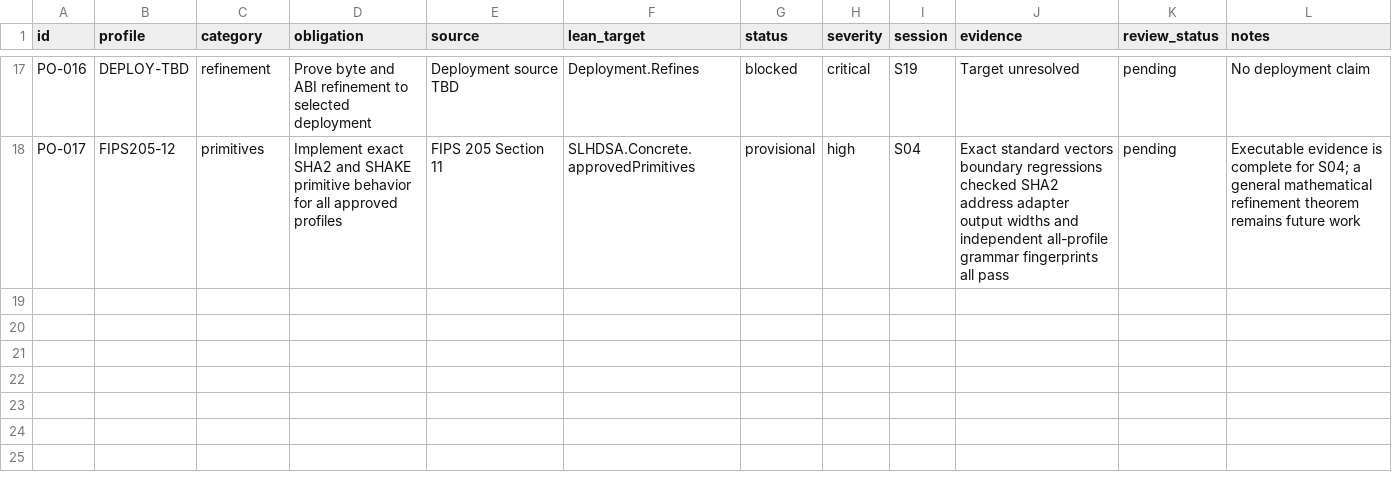
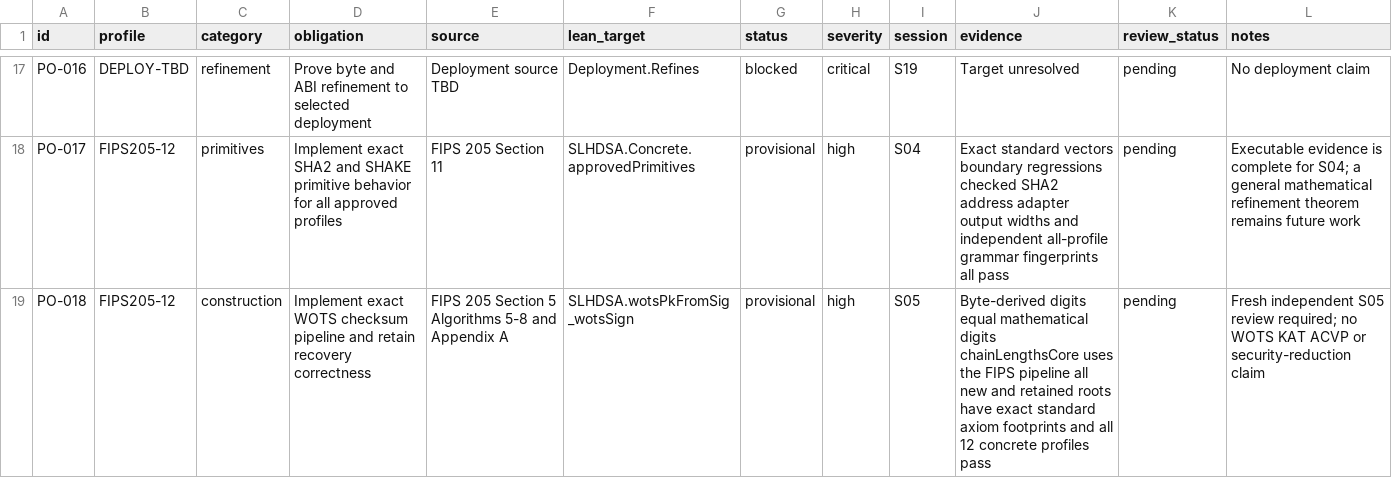
Before and after one commit to Verified-zkEVM/VCVio, a CSV file: docs/slhdsa/matrices/proof-obligations.csv, drawn as a sheet; only a part is shown, gaps mark what is left out.

```diff
--- a/docs/slhdsa/matrices/proof-obligations.csv
+++ b/docs/slhdsa/matrices/proof-obligations.csv
@@ -18 +18,2 @@ PO-016,DEPLOY-TBD,refinement,Prove byte and ABI refinement to selected deploymen
 PO-017,FIPS205-12,primitives,Implement exact SHA2 and SHAKE primitive behavior for all approved profiles,FIPS 205 Section 11,SLHDSA.Concrete.approvedPrimitives,provisional,high,S04,Exact standard vectors boundary regressions checked SHA2 address adapter output widths and independent all-profile grammar fingerprints all pass,pending,Executable evidence is complete for S04; a general mathematical refinement theorem remains future work
+PO-018,FIPS205-12,construction,Implement exact WOTS checksum pipeline and retain recovery correctness,FIPS 205 Section 5 Algorithms 5-8 and Appendix A,SLHDSA.wotsPkFromSig_wotsSign,provisional,high,S05,Byte-derived digits equal mathematical digits chainLengthsCore uses the FIPS pipeline all new and retained roots have exact standard axiom footprints and all 12 concrete profiles pass,pending,Fresh independent S05 review required; no WOTS KAT ACVP or security-reduction claim
```
Also changed, not shown: docs/slhdsa/matrices/coverage.csv, 22 other files.
